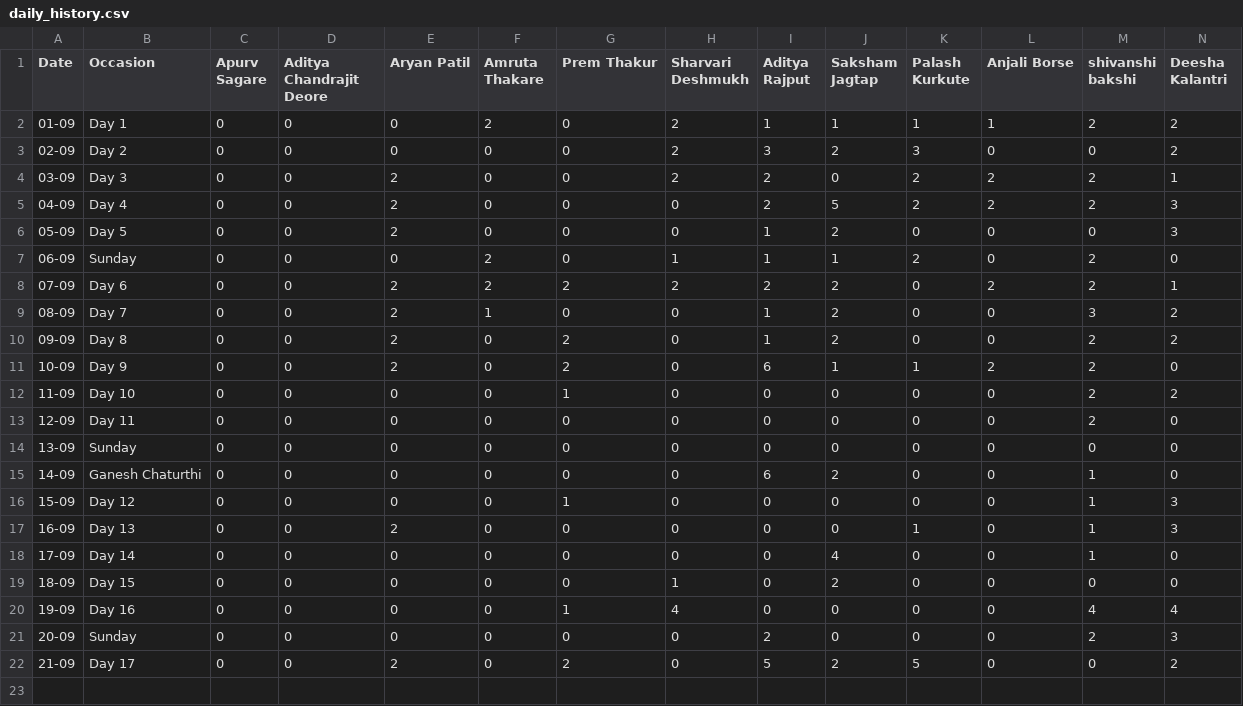
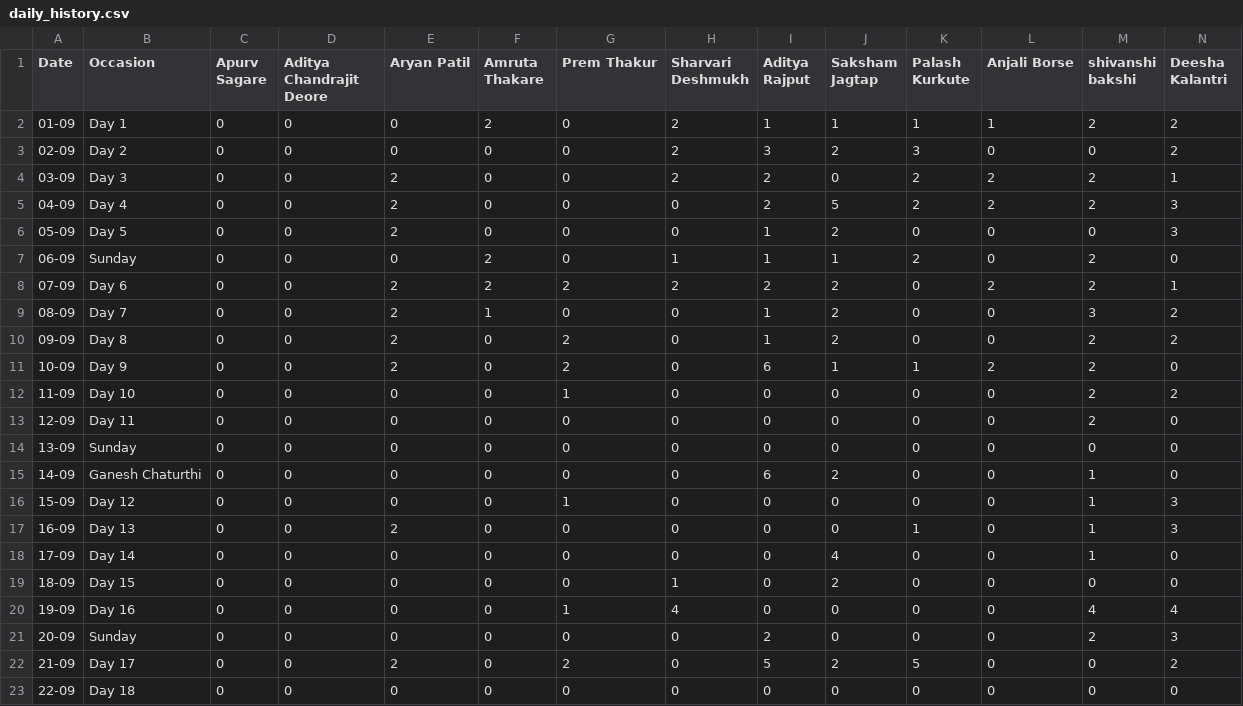
Before and after one commit to SanishDalvi/MLSC-Tier1-DSA-Tracker, a CSV file: daily_history.csv, drawn as a sheet; only a part is shown; rows hold the shown columns only; the diff names each change by its address in the sheet, - before the commit and + after, or states it on an @@ line.

```diff
--- a/daily_history.csv
+++ b/daily_history.csv
+row 23: 22-09 | Day 18 | 0 | 0 | 0 | 0 | 0 | 0 | 0 | 0 | 0 | 0 | 0 | 0
```
Also changed, not shown: 1 other file.
